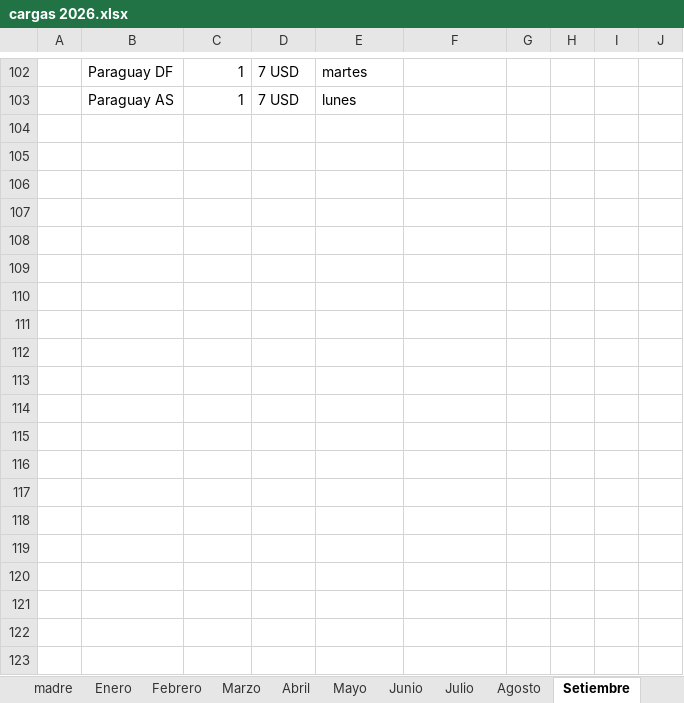
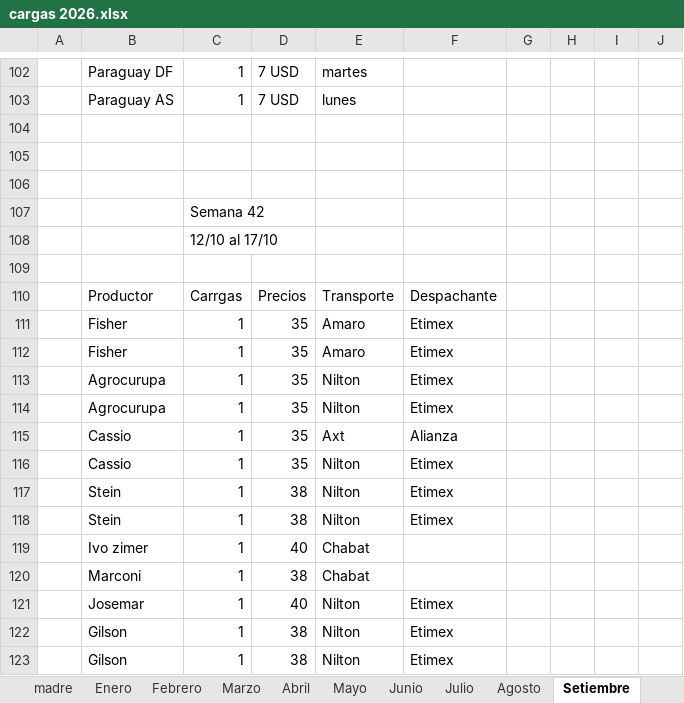
Before and after one commit to ingenieria-pepe/gonza_pepe, an Excel workbook: fuentes/cargas 2026.xlsx, sheet Setiembre, drawn as a sheet; only a part is shown, gaps mark what is left out; values as stored, in another font and other column widths than the file's, no borders; the diff covers the shown part only; the diff names each change by its address in the sheet, - before the commit and + after, or states it on an @@ line.

```diff
--- a/fuentes/cargas 2026.xlsx (sheet Setiembre)
+++ b/fuentes/cargas 2026.xlsx (sheet Setiembre)
+row 104: (empty)
+row 105: (empty)
+row 106: (empty)
+row 107:  |  | Semana 42
+row 108:  |  | 12/10 al 17/10
+row 109: (empty)
+row 110:  | Productor | Carrgas | Precios | Transporte | Despachante
+row 111:  | Fisher | 1 | 35 | Amaro | Etimex
+row 112:  | Fisher | 1 | 35 | Amaro | Etimex
+row 113:  | Agrocurupa | 1 | 35 | Nilton | Etimex
+row 114:  | Agrocurupa | 1 | 35 | Nilton | Etimex
+row 115:  | Cassio | 1 | 35 | Axt | Alianza
+row 116:  | Cassio | 1 | 35 | Nilton | Etimex
+row 117:  | Stein | 1 | 38 | Nilton | Etimex
+row 118:  | Stein | 1 | 38 | Nilton | Etimex
+row 119:  | Ivo zimer | 1 | 40 | Chabat
+row 120:  | Marconi | 1 | 38 | Chabat
+row 121:  | Josemar | 1 | 40 | Nilton | Etimex
+row 122:  | Gilson | 1 | 38 | Nilton | Etimex
+row 123:  | Gilson | 1 | 38 | Nilton | Etimex
```
Also changed, not shown: 34 added rows elsewhere in this sheet, plan_compras/plan_compras.xlsx, 3 other files.
